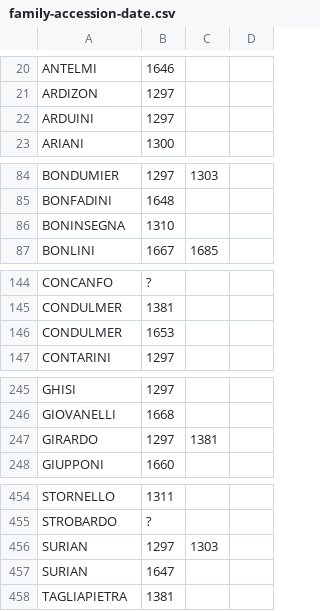
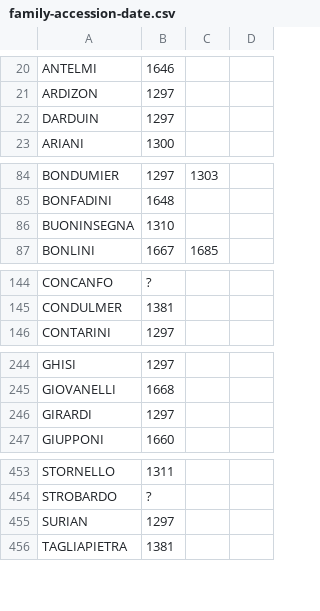
Before and after one commit to JJ/dogesr, a CSV file: data-raw/family-accession-date.csv, drawn as a sheet; only a part is shown, gaps mark what is left out; the diff covers the shown part only.

Commit message:
Either we correct the Raines name to reflect what we have in the files, which is canonical, or the other way round if the name in Raines seems more reasonable. Either way, we have found families such as Surian which appear two times in both files; in the case of Surian maybe it's due to the family disappearing and another branch being inducted into the Maggior Consiglio. We have no way of distinguishing one from the other, so we use the earlier date. In cases such as this, we always opt for the earlier date.

```diff
--- a/data-raw/family-accession-date.csv
+++ b/data-raw/family-accession-date.csv
@@ -21,3 +21,3 @@ ANTELMI,1646
 ARDIZON,1297
-ARDUINI,1297
+DARDUIN,1297
 ARIANI,1300
@@ -85,3 +85,3 @@ BONDUMIER,1297, 1303
 BONFADINI,1648
-BONINSEGNA,1310
+BUONINSEGNA,1310
 BONLINI,1667, 1685
@@ -145,3 +145,2 @@ CONCANFO,?
 CONDULMER,1381
-CONDULMER,1653
 CONTARINI,1297
@@ -246,3 +245,3 @@ GHISI,1297
 GIOVANELLI,1668
-GIRARDO,1297, 1381
+GIRARDI,1297
 GIUPPONI,1660
@@ -455,4 +454,3 @@ STORNELLO,1311
 STROBARDO,?
-SURIAN,1297, 1303
-SURIAN,1647
+SURIAN,1297
 TAGLIAPIETRA,1381
```
Also changed, not shown: 5 edited cells elsewhere in this file, data-raw/family-types.csv, 1 other file.
